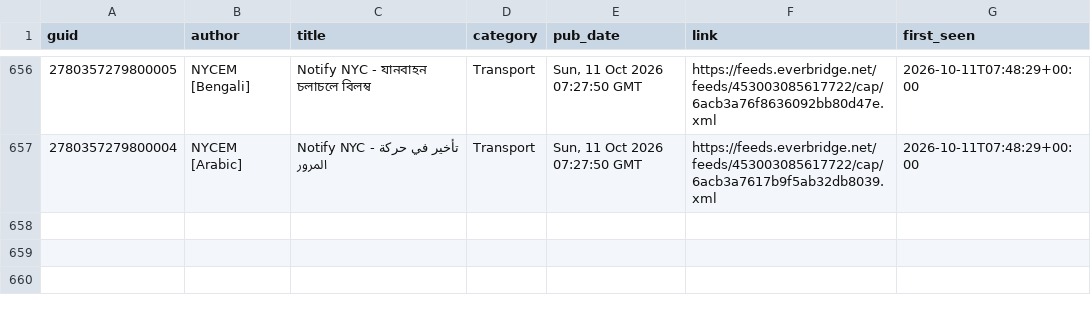
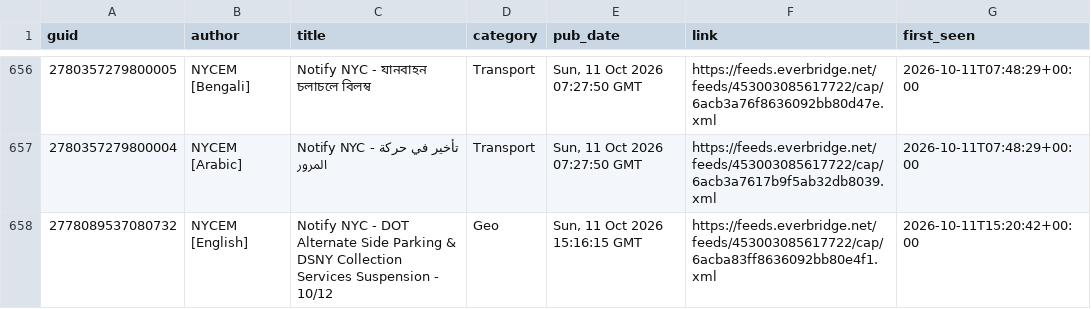
Before and after one commit to BetaNYC/q-map, a CSV file: data/archive/alerts/items.csv, drawn as a sheet; only a part is shown, gaps mark what is left out; the diff names each change by its address in the sheet, - before the commit and + after, or states it on an @@ line.

```diff
--- a/data/archive/alerts/items.csv
+++ b/data/archive/alerts/items.csv
+row 658: 2778089537080732 | NYCEM [English] | Notify NYC - DOT Alternate Side Parking & DSNY Collection Services Suspension - 10/12 | Geo | Sun, 11 Oct 2026 15:16:15 GMT | https://feeds.everbridge.net/feeds/453003085617722/cap/6acba83ff8636092bb80e4f1.xml | 2026-10-11T15:20:42+00:00
```
Also changed, not shown: 2 other files.
